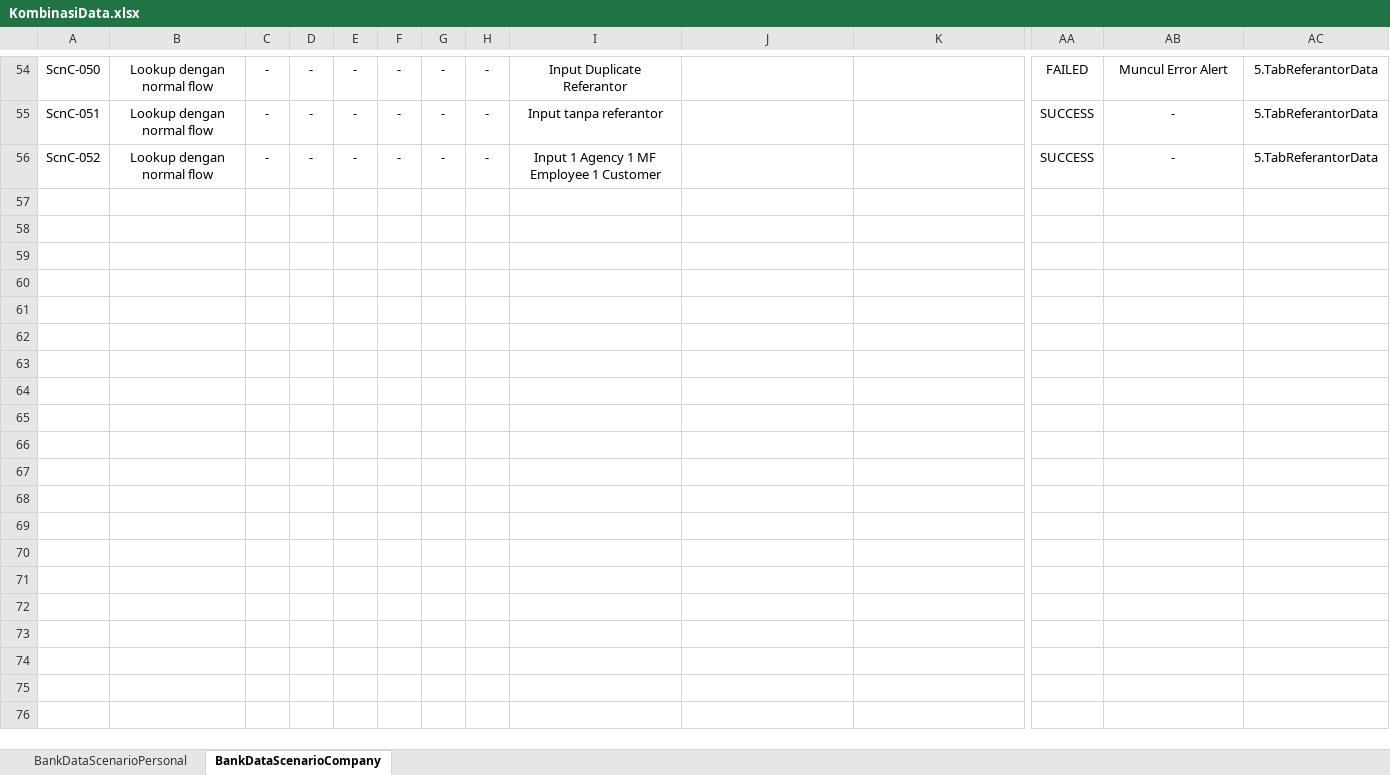
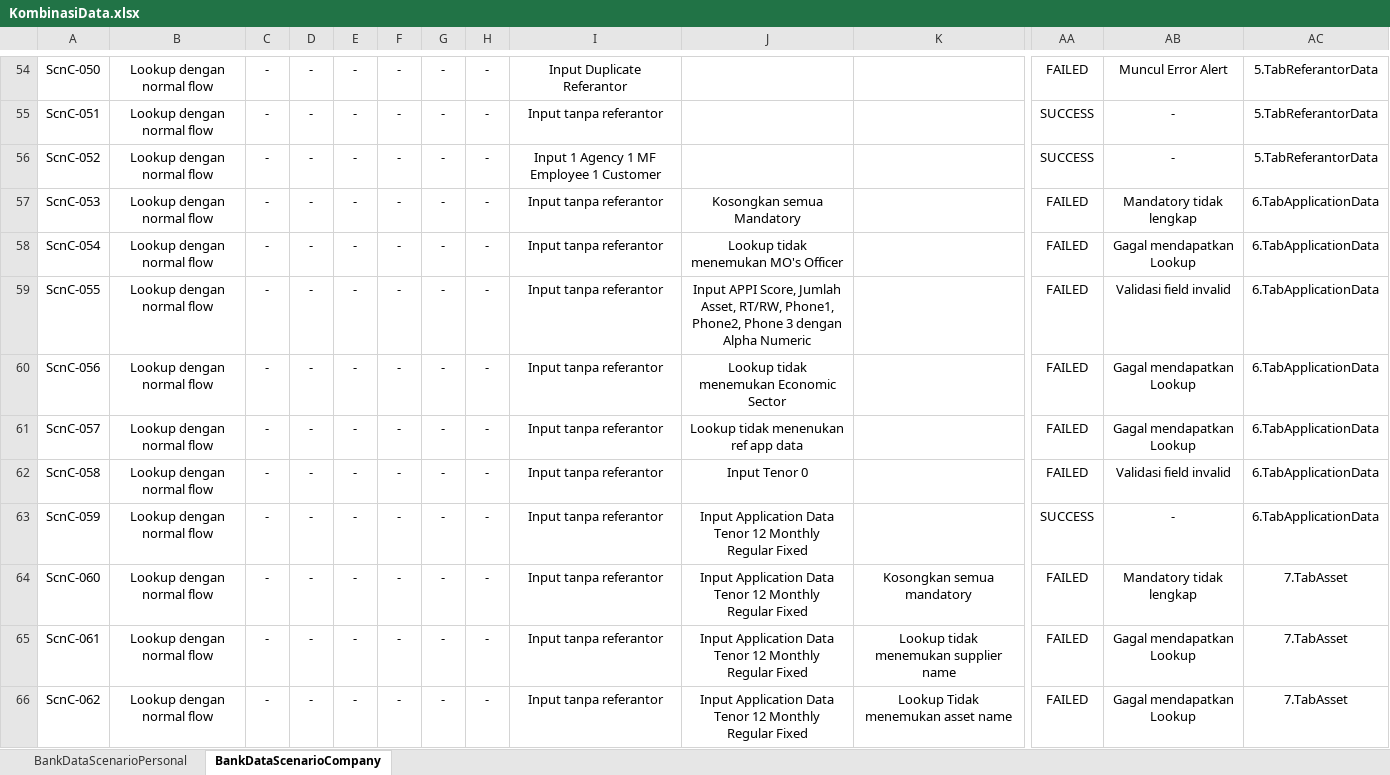
Before and after one commit to qcadins/DemoWorkflow, an Excel workbook: Excel/KombinasiData.xlsx, sheet BankDataScenarioCompany, drawn as a sheet; only a part is shown, gaps mark what is left out; the shorter side is filled out with more unchanged rows; values as stored, in another font and other column widths than the file's, no borders; rows hold the shown columns only; ↵ is a line break in a cell; the diff covers the shown part only; the diff names each change by its address in the sheet, - before the commit and + after, or states it on an @@ line.

Commit message:
Add files via upload

```diff
--- a/Excel/KombinasiData.xlsx (sheet BankDataScenarioCompany)
+++ b/Excel/KombinasiData.xlsx (sheet BankDataScenarioCompany)
-row 57: (empty)
+row 57: ScnC-053 | Lookup dengan normal flow | - | - | - | - | - | - | Input tanpa referantor | Kosongkan semua Mandatory |  | FAILED | Mandatory tidak lengkap | 6.TabApplicationData
-row 58: (empty)
+row 58: ScnC-054 | Lookup dengan normal flow | - | - | - | - | - | - | Input tanpa referantor | Lookup tidak menemukan MO's Officer |  | FAILED | Gagal mendapatkan Lookup | 6.TabApplicationData
-row 59: (empty)
+row 59: ScnC-055 | Lookup dengan normal flow | - | - | - | - | - | - | Input tanpa referantor | Input APPI Score, Jumlah Asset, RT/RW, Phone1, Phone2, Phone 3 dengan Alpha Numeric |  | FAILED | Validasi field invalid | 6.TabApplicationData
-row 60: (empty)
+row 60: ScnC-056 | Lookup dengan normal flow | - | - | - | - | - | - | Input tanpa referantor | Lookup tidak menemukan Economic Sector |  | FAILED | Gagal mendapatkan Lookup | 6.TabApplicationData
-row 61: (empty)
+row 61: ScnC-057 | Lookup dengan normal flow | - | - | - | - | - | - | Input tanpa referantor | Lookup tidak menenukan ref app data |  | FAILED | Gagal mendapatkan Lookup | 6.TabApplicationData
-row 62: (empty)
+row 62: ScnC-058 | Lookup dengan normal flow | - | - | - | - | - | - | Input tanpa referantor | Input Tenor 0 |  | FAILED | Validasi field invalid | 6.TabApplicationData
-row 63: (empty)
+row 63: ScnC-059 | Lookup dengan normal flow | - | - | - | - | - | - | Input tanpa referantor | Input Application Data Tenor 12 Monthly ↵ Regular Fixed |  | SUCCESS | - | 6.TabApplicationData
+row 64: ScnC-060 | Lookup dengan normal flow | - | - | - | - | - | - | Input tanpa referantor | Input Application Data Tenor 12 Monthly ↵ Regular Fixed | Kosongkan semua mandatory | FAILED | Mandatory tidak lengkap | 7.TabAsset
+row 65: ScnC-061 | Lookup dengan normal flow | - | - | - | - | - | - | Input tanpa referantor | Input Application Data Tenor 12 Monthly ↵ Regular Fixed | Lookup tidak menemukan supplier name | FAILED | Gagal mendapatkan Lookup | 7.TabAsset
+row 66: ScnC-062 | Lookup dengan normal flow | - | - | - | - | - | - | Input tanpa referantor | Input Application Data Tenor 12 Monthly ↵ Regular Fixed | Lookup Tidak menemukan asset name | FAILED | Gagal mendapatkan Lookup | 7.TabAsset
```
Also changed, not shown: 27 added rows elsewhere in this sheet.
